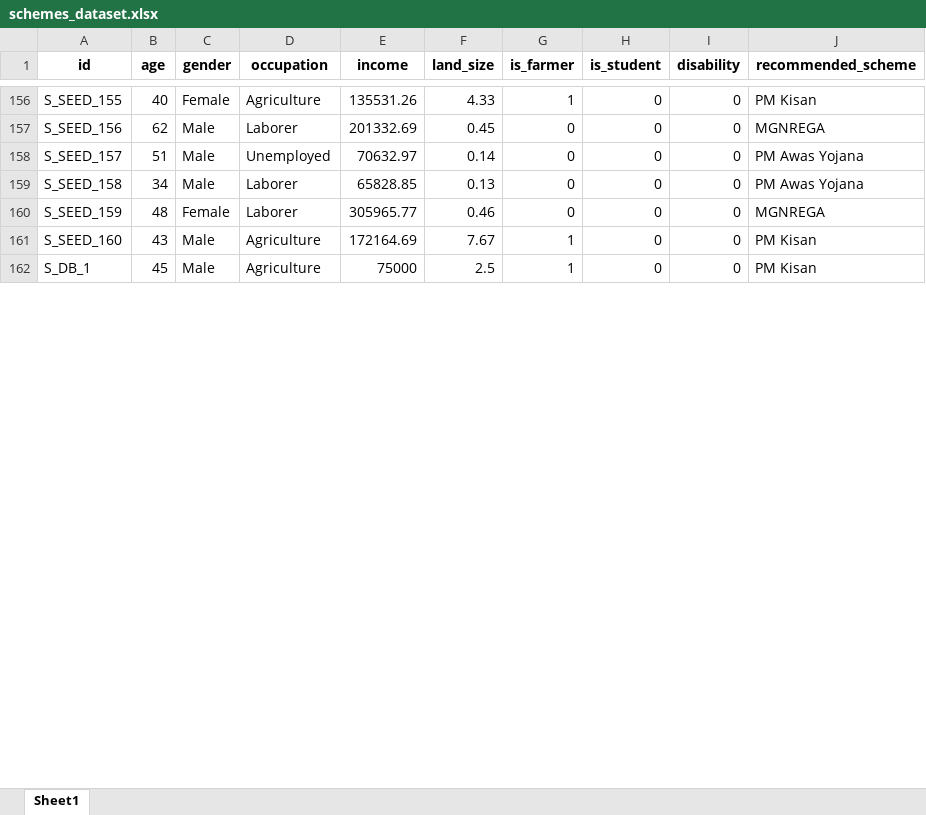
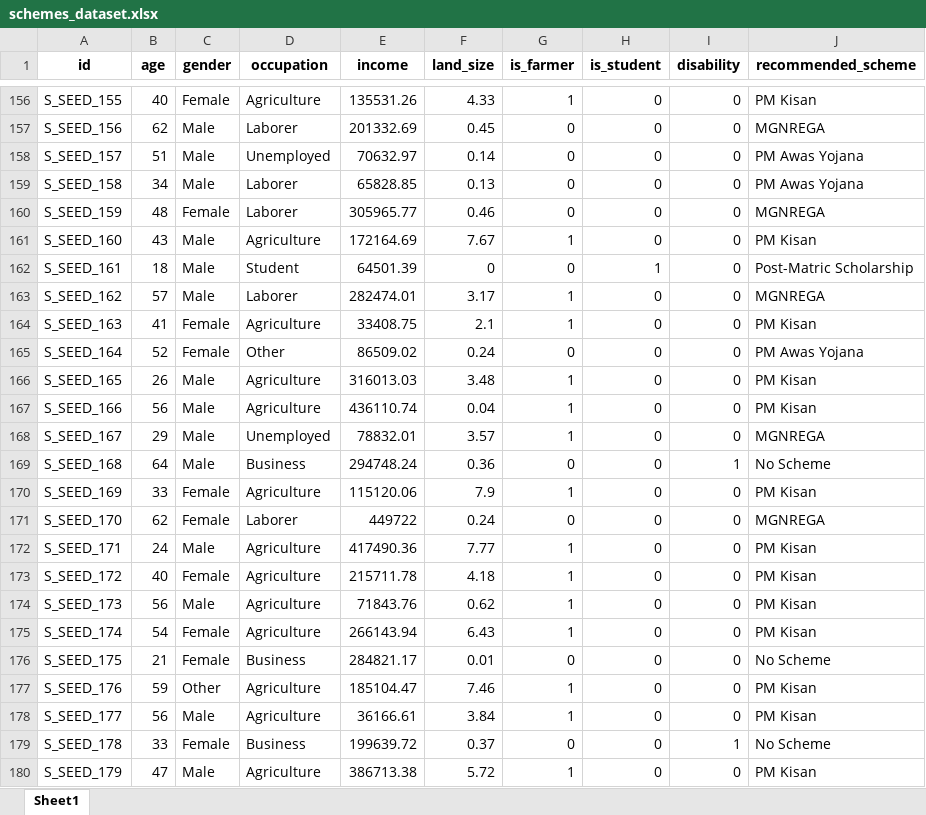
Before and after one commit to SmartRuralApp/SmartRuralApp, an Excel workbook: datasets/schemes_dataset.xlsx, sheet Sheet1, drawn as a sheet; only a part is shown, gaps mark what is left out; values as stored, in another font and other column widths than the file's, no borders; addresses are those after the commit; the diff covers the shown part only; the diff names each change by its address in the sheet, - before the commit and + after, or states it on an @@ line.

```diff
--- a/datasets/schemes_dataset.xlsx (sheet Sheet1)
+++ b/datasets/schemes_dataset.xlsx (sheet Sheet1)
+row 162: S_SEED_161 | 18 | Male | Student | 64501.39 | 0 | 0 | 1 | 0 | Post-Matric Scholarship
+row 163: S_SEED_162 | 57 | Male | Laborer | 282474.01 | 3.17 | 1 | 0 | 0 | MGNREGA
+row 164: S_SEED_163 | 41 | Female | Agriculture | 33408.75 | 2.1 | 1 | 0 | 0 | PM Kisan
+row 165: S_SEED_164 | 52 | Female | Other | 86509.02 | 0.24 | 0 | 0 | 0 | PM Awas Yojana
-A166 (id): S_DB_1
+A166 (id): S_SEED_165
-B166 (age): 45
+B166 (age): 26
-E166 (income): 75000
+E166 (income): 316013.03
-F166 (land_size): 2.5
+F166 (land_size): 3.48
+row 167: S_SEED_166 | 56 | Male | Agriculture | 436110.74 | 0.04 | 1 | 0 | 0 | PM Kisan
+row 168: S_SEED_167 | 29 | Male | Unemployed | 78832.01 | 3.57 | 1 | 0 | 0 | MGNREGA
+row 169: S_SEED_168 | 64 | Male | Business | 294748.24 | 0.36 | 0 | 0 | 1 | No Scheme
+row 170: S_SEED_169 | 33 | Female | Agriculture | 115120.06 | 7.9 | 1 | 0 | 0 | PM Kisan
+row 171: S_SEED_170 | 62 | Female | Laborer | 449722 | 0.24 | 0 | 0 | 0 | MGNREGA
+row 172: S_SEED_171 | 24 | Male | Agriculture | 417490.36 | 7.77 | 1 | 0 | 0 | PM Kisan
+row 173: S_SEED_172 | 40 | Female | Agriculture | 215711.78 | 4.18 | 1 | 0 | 0 | PM Kisan
+row 174: S_SEED_173 | 56 | Male | Agriculture | 71843.76 | 0.62 | 1 | 0 | 0 | PM Kisan
+row 175: S_SEED_174 | 54 | Female | Agriculture | 266143.94 | 6.43 | 1 | 0 | 0 | PM Kisan
+row 176: S_SEED_175 | 21 | Female | Business | 284821.17 | 0.01 | 0 | 0 | 0 | No Scheme
+row 177: S_SEED_176 | 59 | Other | Agriculture | 185104.47 | 7.46 | 1 | 0 | 0 | PM Kisan
+row 178: S_SEED_177 | 56 | Male | Agriculture | 36166.61 | 3.84 | 1 | 0 | 0 | PM Kisan
+row 179: S_SEED_178 | 33 | Female | Business | 199639.72 | 0.37 | 0 | 0 | 1 | No Scheme
+row 180: S_SEED_179 | 47 | Male | Agriculture | 386713.38 | 5.72 | 1 | 0 | 0 | PM Kisan
```
Also changed, not shown: 19 added rows, 2 removed rows and 36 edited cells elsewhere in this sheet, datasets/complaints_dataset.xlsx, datasets/tax_dataset.xlsx, 24 other files.
